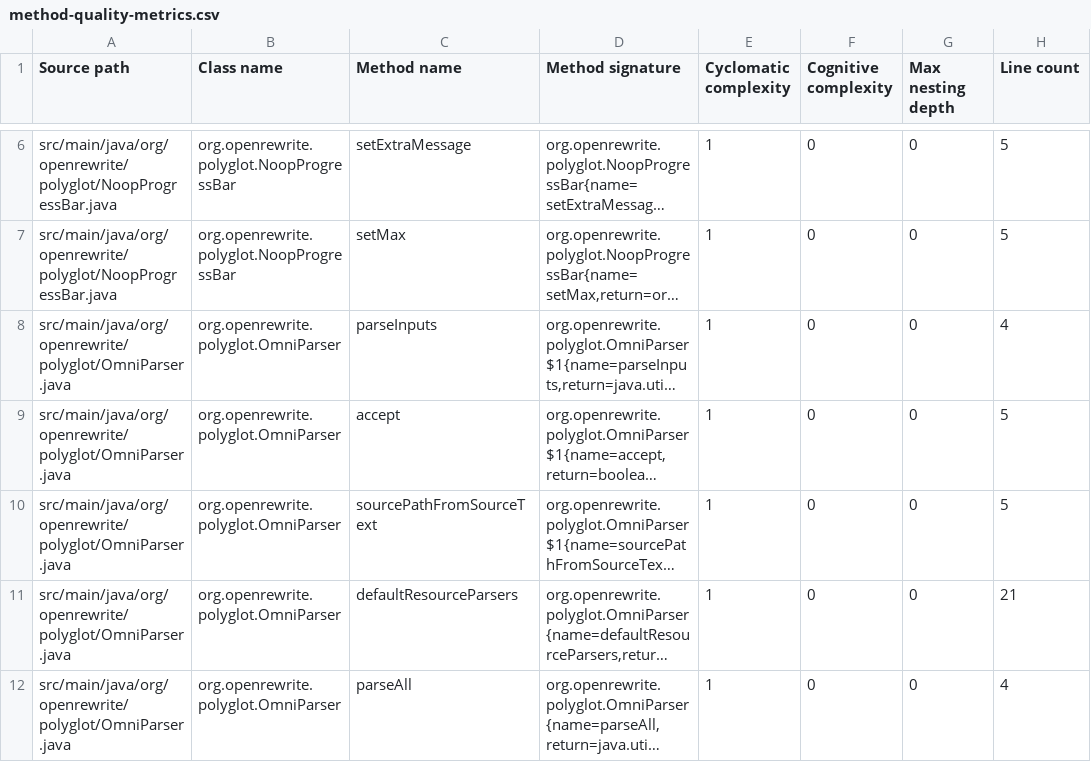
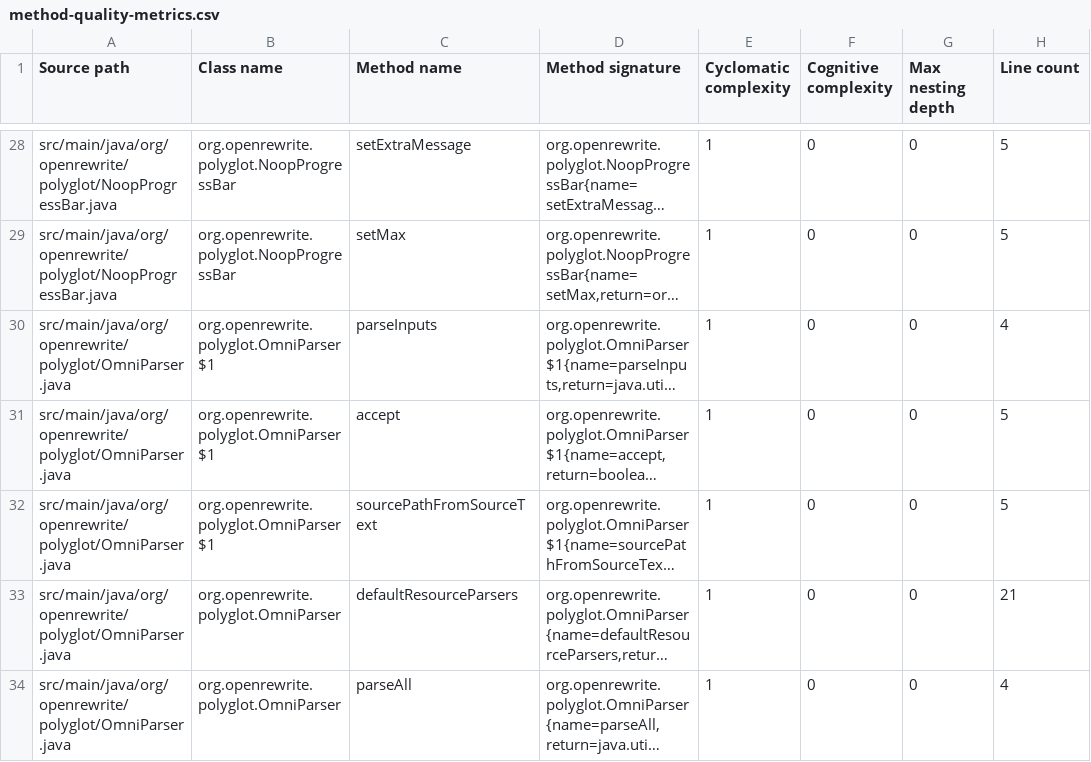
Before and after one commit to openrewrite/rewrite-polyglot, a CSV file: .moderne/context/method-quality-metrics.csv, drawn as a sheet; only a part is shown, gaps mark what is left out; long unchanged cells end in …; addresses are those after the commit; the diff covers the shown part only; the diff names each change by its address in the sheet, - before the commit and + after, or states it on an @@ line.

```diff
--- a/.moderne/context/method-quality-metrics.csv
+++ b/.moderne/context/method-quality-metrics.csv
-B30:B32 (Class name): org.openrewrite.polyglot.OmniParser
+B30:B32 (Class name): org.openrewrite.polyglot.OmniParser$1
```
Also changed, not shown: 22 moved rows elsewhere in this file, .moderne/context/class-quality-metrics.csv, .moderne/context/coding-conventions.csv, 9 other files.
